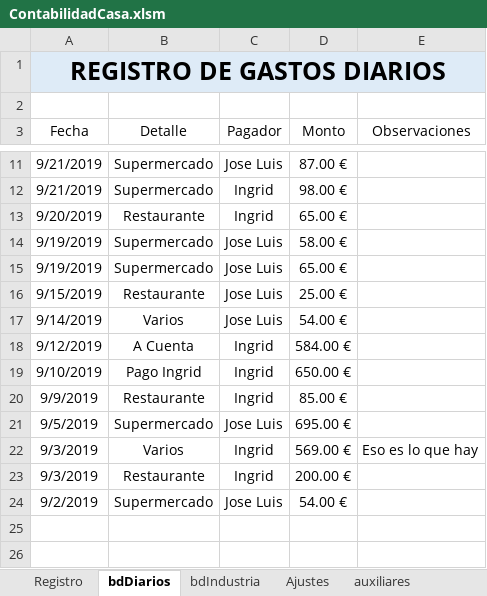
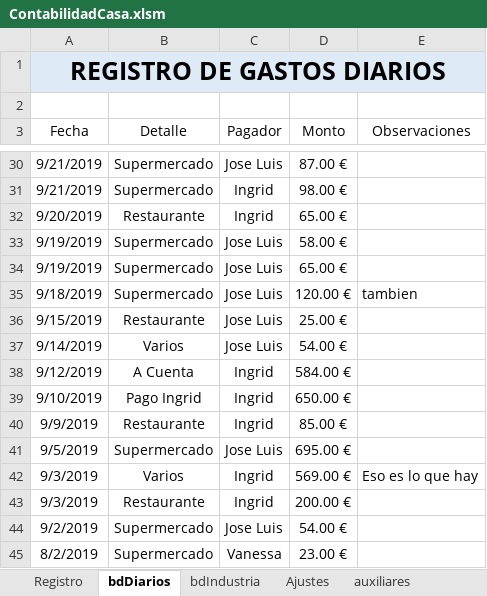
Before and after one commit to jolufepa/contabilidadaCasa, an Excel workbook: ContabilidadCasa.xlsm, sheet bdDiarios, drawn as a sheet; only a part is shown, gaps mark what is left out; values as stored, in another font and other column widths than the file's, no borders; table styles not drawn; the diff covers the shown part only; the diff names each change by its address in the sheet, - before the commit and + after, or states it on an @@ line.

```diff
--- a/ContabilidadCasa.xlsm (sheet bdDiarios)
+++ b/ContabilidadCasa.xlsm (sheet bdDiarios)
+row 35: 9/18/2019 | Supermercado | Jose Luis | 120.00 € | tambien
+row 45: 8/2/2019 | Supermercado | Vanessa | 23.00 €
```
Also changed, not shown: 19 added rows elsewhere in this sheet, sheet auxiliares, sheet bdIndustria, sheet Ajustes, charts or pictures.
